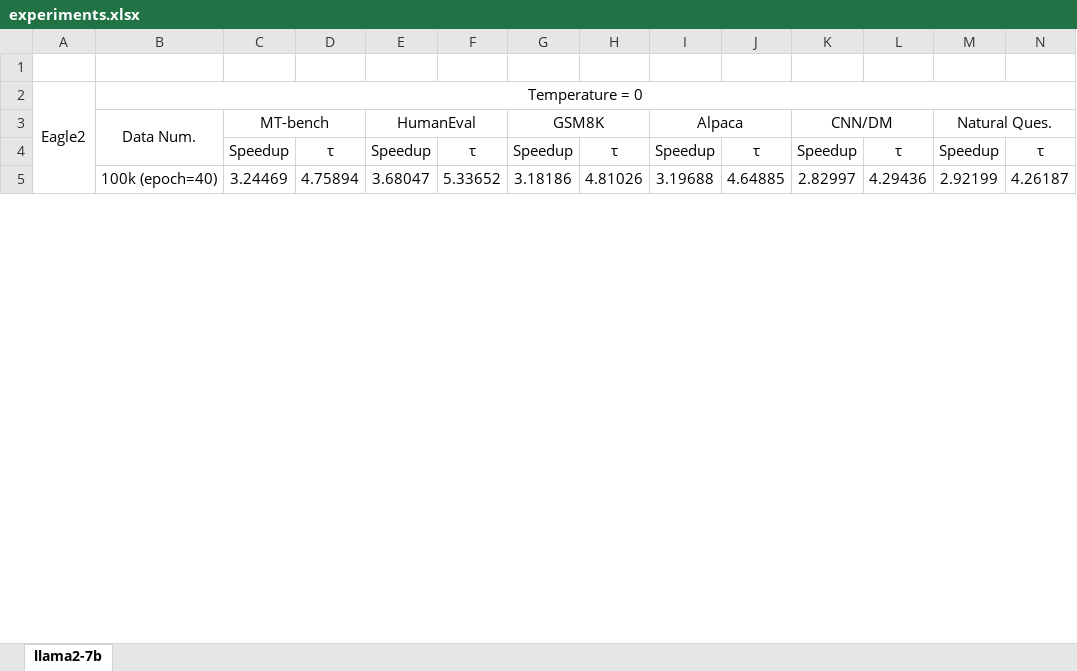
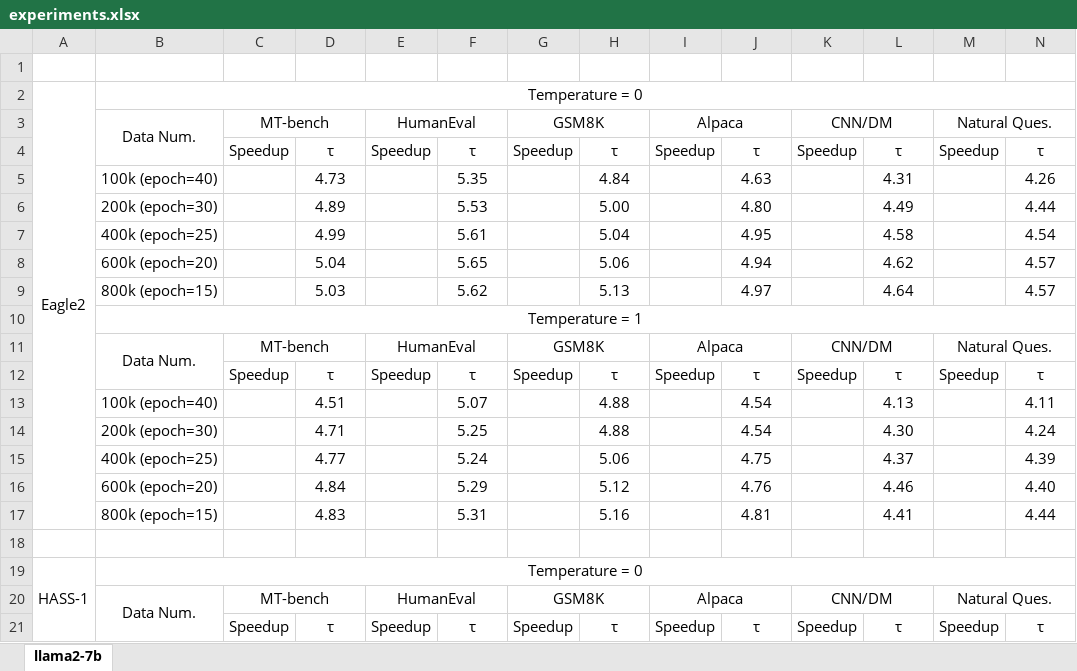
Before and after one commit to FractureSR/PRISM, an Excel workbook: experiments.xlsx, sheet llama2-7b, drawn as a sheet; only a part is shown; values as stored, in another font and other column widths than the file's, no borders; removed rows and columns are numbered as before the commit, all else as after; rows hold the shown columns only; the diff covers the shown part only; the diff names each change by its address in the sheet, - before the commit and + after, or states it on an @@ line.

```diff
--- a/experiments.xlsx (sheet llama2-7b)
+++ b/experiments.xlsx (sheet llama2-7b)
-A2:A17 merged
+A2:A17 merged
+row 5:  | 100k (epoch=40) |  | 4.73 |  | 5.35 |  | 4.84 |  | 4.63 |  | 4.31 |  | 4.26
+row 6:  | 200k (epoch=30) |  | 4.89 |  | 5.53 |  | 5.00 |  | 4.80 |  | 4.49 |  | 4.44
+row 7:  | 400k (epoch=25) |  | 4.99 |  | 5.61 |  | 5.04 |  | 4.95 |  | 4.58 |  | 4.54
+row 8:  | 600k (epoch=20) |  | 5.04 |  | 5.65 |  | 5.06 |  | 4.94 |  | 4.62 |  | 4.57
+row 9:  | 800k (epoch=15) |  | 5.03 |  | 5.62 |  | 5.13 |  | 4.97 |  | 4.64 |  | 4.57
@@ row 27 moved to row 10: Temperature = 1 @@
@@ row 20 moved to row 11: Data Num. @@
@@ row 21 moved to row 12: Speedup @@
+row 13:  | 100k (epoch=40) |  | 4.51 |  | 5.07 |  | 4.88 |  | 4.54 |  | 4.13 |  | 4.11
+row 14:  | 200k (epoch=30) |  | 4.71 |  | 5.25 |  | 4.88 |  | 4.54 |  | 4.30 |  | 4.24
+row 15:  | 400k (epoch=25) |  | 4.77 |  | 5.24 |  | 5.06 |  | 4.75 |  | 4.37 |  | 4.39
+row 16:  | 600k (epoch=20) |  | 4.84 |  | 5.29 |  | 5.12 |  | 4.76 |  | 4.46 |  | 4.40
+row 17:  | 800k (epoch=15) |  | 4.83 |  | 5.31 |  | 5.16 |  | 4.81 |  | 4.41 |  | 4.44
-row 18:  | 100k (epoch=40) | 3.24469 | 4.75894 | 3.68047 | 5.33652 | 3.18186 | 4.81026 | 3.19688 | 4.64885 | 2.82997 | 4.29436 | 2.92199 | 4.26187
+row 18: (empty)
@@ row 28 moved to row 20: Data Num. @@
@@ row 29 moved to row 21: Speedup @@
```
Also changed, not shown: 10 added rows, 20 removed rows, 10 moved rows and 8 edited cells elsewhere in this sheet, 3 other files.
